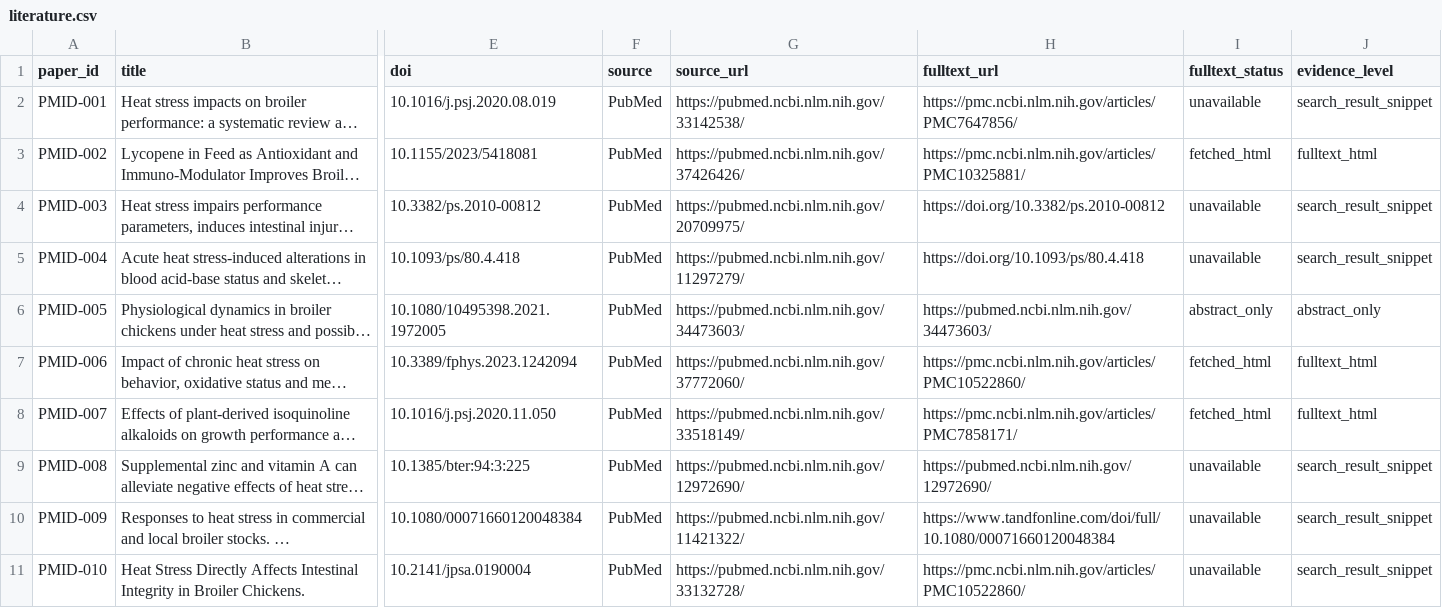
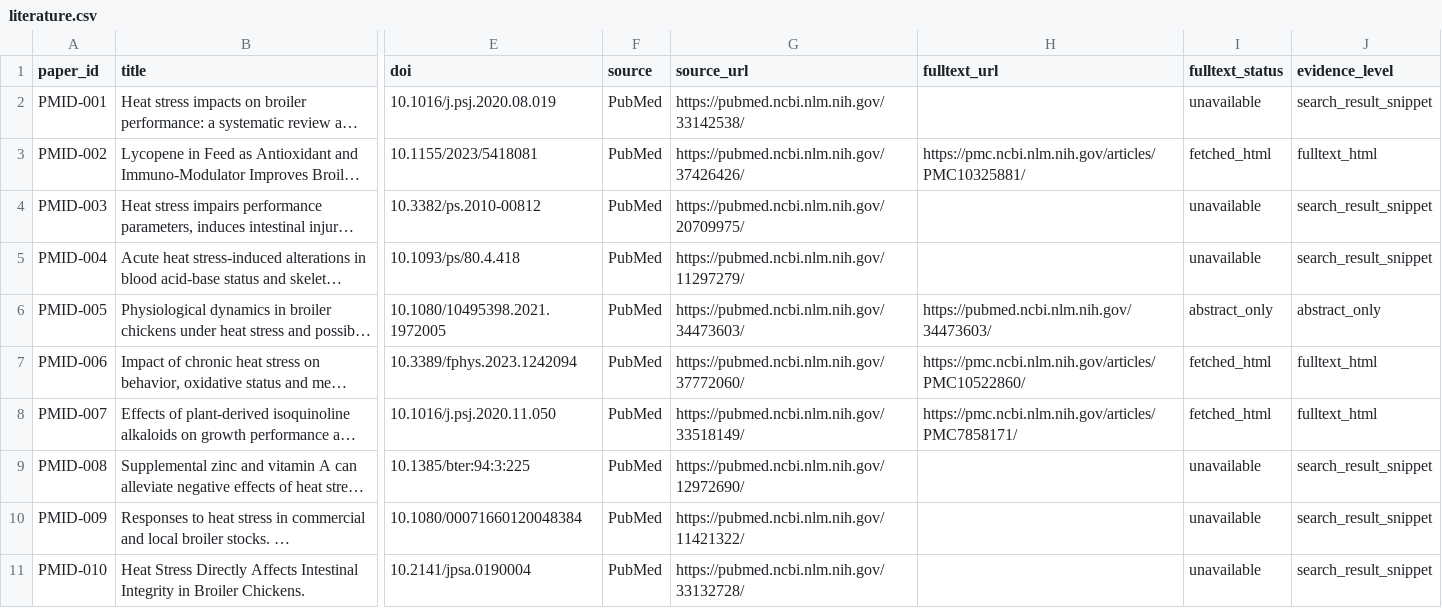
Before and after one commit to Pigkeeper-F/NJU-SZU-Server, a CSV file: examples/broiler-heat-stress-pilot/literature.csv, drawn as a sheet; only a part is shown, gaps mark what is left out; long unchanged cells end in …; the diff names each change by its address in the sheet, - before the commit and + after, or states it on an @@ line.

Commit message:
fix(literature): prioritize PMC and prevent stale fulltext links

```diff
--- a/examples/broiler-heat-stress-pilot/literature.csv
+++ b/examples/broiler-heat-stress-pilot/literature.csv
-H2 (fulltext_url): https://pmc.ncbi.nlm.nih.gov/articles/PMC7647856/
+H2 (fulltext_url): (empty)
-H4 (fulltext_url): https://doi.org/10.3382/ps.2010-00812
+H4 (fulltext_url): (empty)
-H5 (fulltext_url): https://doi.org/10.1093/ps/80.4.418
+H5 (fulltext_url): (empty)
-H9 (fulltext_url): https://pubmed.ncbi.nlm.nih.gov/12972690/
+H9 (fulltext_url): (empty)
-H10 (fulltext_url): https://www.tandfonline.com/doi/full/10.1080/00071660120048384
+H10 (fulltext_url): (empty)
-H11 (fulltext_url): https://pmc.ncbi.nlm.nih.gov/articles/PMC10522860/
+H11 (fulltext_url): (empty)
```
Also changed, not shown: 10 other files.
